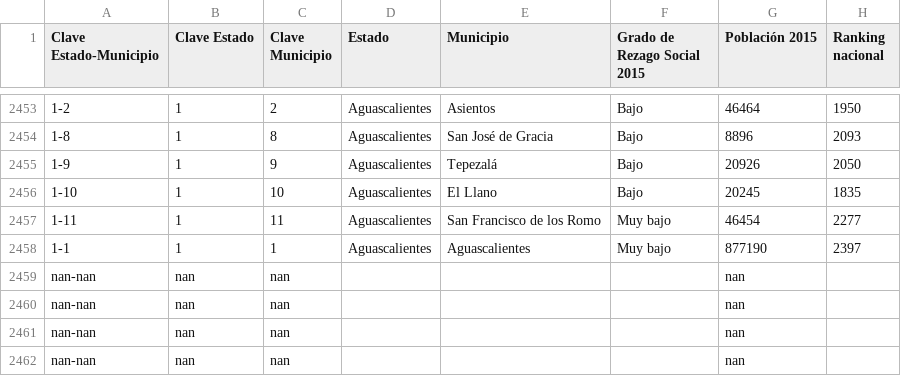
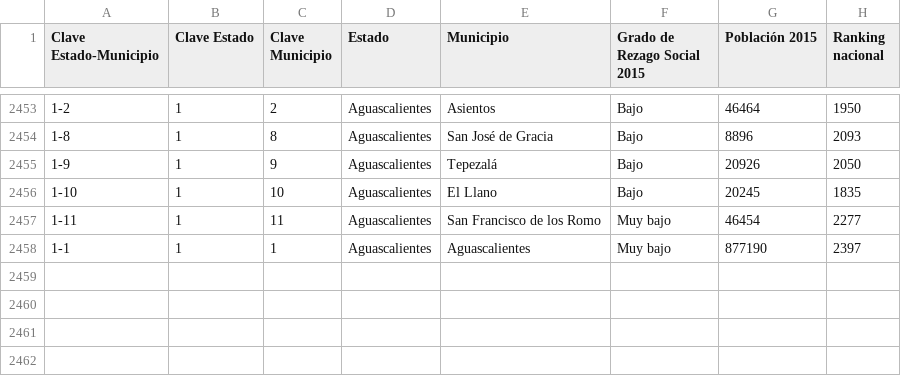
Before and after one commit to fernandezpximena/class_project_one, a CSV file: RezagoFinal.csv, drawn as a sheet; only a part is shown, gaps mark what is left out.

Commit message:
archivo merge de rezago y sucursales

```diff
--- a/RezagoFinal.csv
+++ b/RezagoFinal.csv
@@ -2458,5 +2458 @@ Clave Estado-Municipio,Clave Estado,Clave Municipio,Estado,Municipio,Grado de Re
 1-1,1,1,Aguascalientes,Aguascalientes,Muy bajo,877190,2397
-nan-nan,nan,nan,,,,nan,
-nan-nan,nan,nan,,,,nan,
-nan-nan,nan,nan,,,,nan,
-nan-nan,nan,nan,,,,nan,
```
Also changed, not shown: 2 other files.
